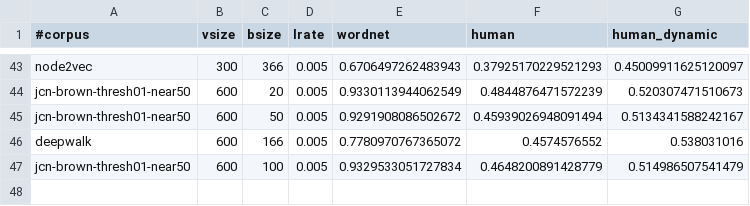
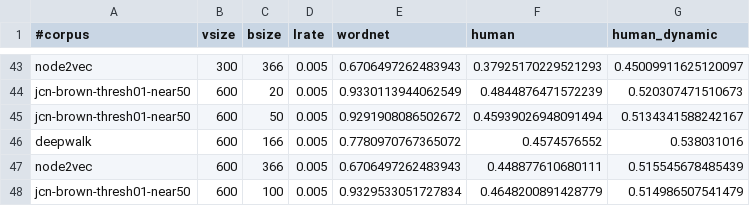
Before and after one commit to uhh-lt/path2vec, a TSV file: results/jcn-brown-near50.tsv, drawn as a sheet; only a part is shown, gaps mark what is left out.

```diff
--- a/results/jcn-brown-near50.tsv
+++ b/results/jcn-brown-near50.tsv
@@ -46,2 +46,3 @@ jcn-brown-thresh01-near50	600	50	0.005	0.9291908086502672	0.45939026948091494	0.
 deepwalk	600	166	0.005	0.7780970767365072	0.4574576552	0.538031016
+node2vec	600	366	0.005	0.6706497262483943	0.448877610680111	0.515545678485439
 jcn-brown-thresh01-near50	600	100	0.005	0.9329533051727834	0.4648200891428779	0.514986507541479
```
Also changed, not shown: results/jcn-semcor-near50.tsv, results/lch-near50.tsv, 9 other files.
